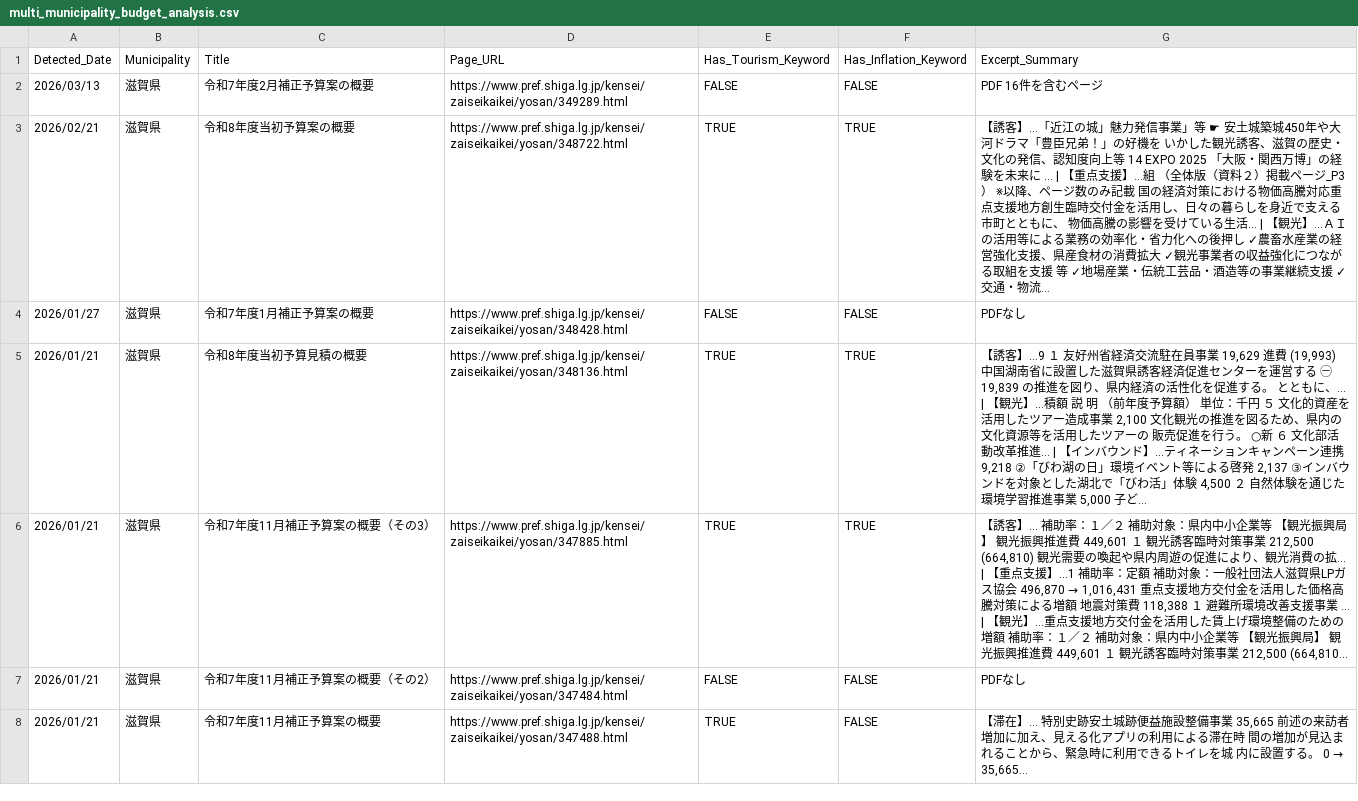
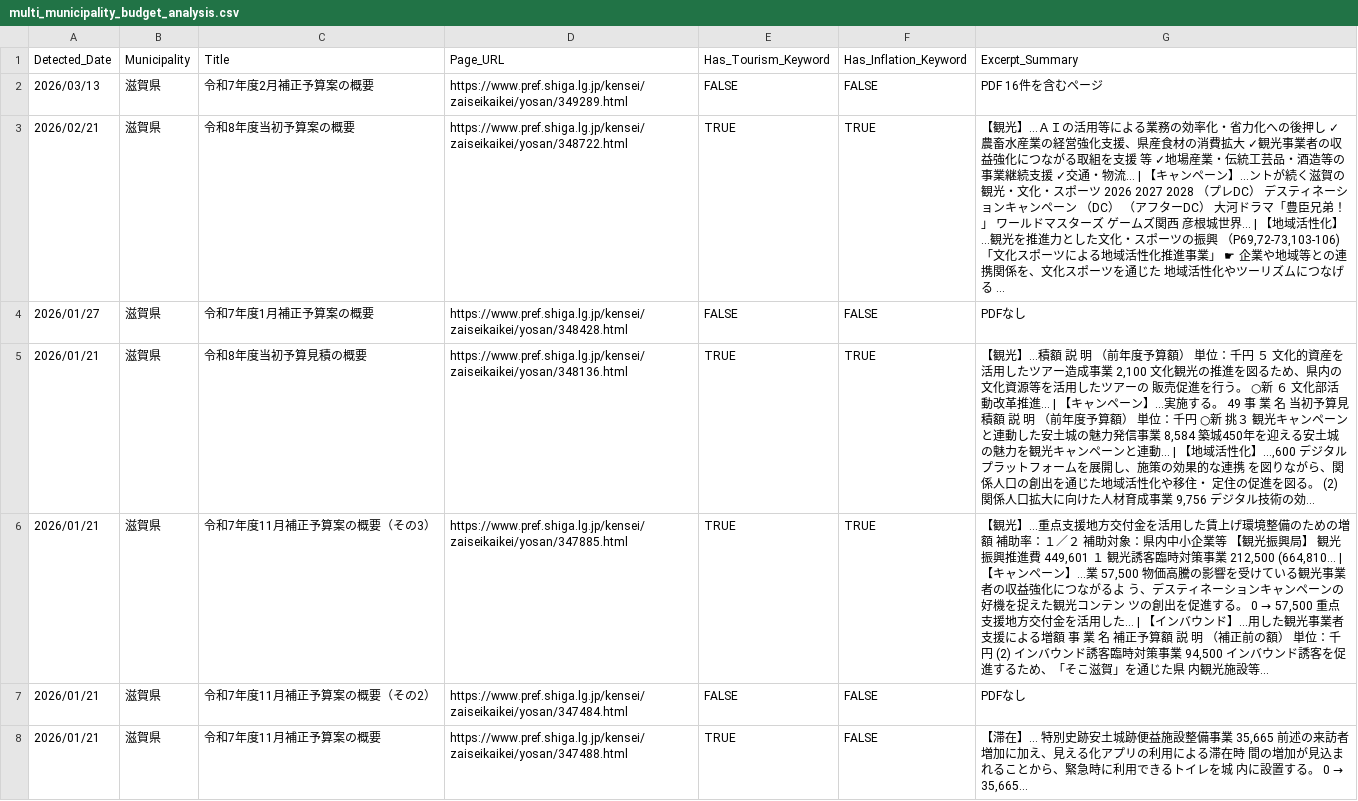
Before and after one commit to 127ytko/kanko-budget, a CSV file: multi_municipality_budget_analysis.csv, drawn as a sheet; only a part is shown; the diff covers the shown part only.

```diff
--- a/multi_municipality_budget_analysis.csv
+++ b/multi_municipality_budget_analysis.csv
@@ -2,6 +2,6 @@
 2026/03/13,滋賀県,令和7年度2月補正予算案の概要,https://www.pref.shiga.lg.jp/kensei/zaiseikaikei/yosan/349289.html,FALSE,FALSE,PDF 16件を含むページ
-2026/02/21,滋賀県,令和8年度当初予算案の概要,https://www.pref.shiga.lg.jp/kensei/zaiseikaikei/yosan/348722.html,TRUE,TRUE,【誘客】...「近江の城」魅力発信事業」等 ☛ 安土城築城450年や大河ドラマ「豊臣兄弟！」の好機を いかした観光誘客、滋賀の歴史・文化の発信、認知度向上等 14 EXPO 2025 「大阪・関西万博」の経験を未来に ... | 【重点支援】...組 （全体版（資料２）掲載ページ_P3） ※以降、ページ数のみ記載 国の経済対策における物価高騰対応重点支援地方創生臨時交付金を活用し、日々の暮らしを身近で支える市町とともに、 物価高騰の影響を受けている生活... | 【観光】...ＡＩの活用等による業務の効率化・省力化への後押し ✓農畜水産業の経営強化支援、県産食材の消費拡大 ✓観光事業者の収益強化につながる取組を支援 等 ✓地場産業・伝統工芸品・酒造等の事業継続支援 ✓交通・物流...
+2026/02/21,滋賀県,令和8年度当初予算案の概要,https://www.pref.shiga.lg.jp/kensei/zaiseikaikei/yosan/348722.html,TRUE,TRUE,"【観光】...ＡＩの活用等による業務の効率化・省力化への後押し ✓農畜水産業の経営強化支援、県産食材の消費拡大 ✓観光事業者の収益強化につながる取組を支援 等 ✓地場産業・伝統工芸品・酒造等の事業継続支援 ✓交通・物流... | 【キャンペーン】...ントが続く滋賀の観光・文化・スポーツ 2026 2027 2028 （プレDC） デスティネーションキャンペーン （DC） （アフターDC） 大河ドラマ「豊臣兄弟！」 ワールドマスターズ ゲームズ関西 彦根城世界... | 【地域活性化】...観光を推進力とした文化・スポーツの振興 （P69,72-73,103-106) 「文化スポーツによる地域活性化推進事業」 ☛ 企業や地域等との連携関係を、文化スポーツを通じた 地域活性化やツーリズムにつなげる ..."
 2026/01/27,滋賀県,令和7年度1月補正予算案の概要,https://www.pref.shiga.lg.jp/kensei/zaiseikaikei/yosan/348428.html,FALSE,FALSE,PDFなし
-2026/01/21,滋賀県,令和8年度当初予算見積の概要,https://www.pref.shiga.lg.jp/kensei/zaiseikaikei/yosan/348136.html,TRUE,TRUE,"【誘客】...9 １ 友好州省経済交流駐在員事業 19,629 進費 (19,993) 中国湖南省に設置した滋賀県誘客経済促進センターを運営する ㊀ 19,839 の推進を図り、県内経済の活性化を促進する。 とともに、... | 【観光】...積額 説 明 （前年度予算額） 単位：千円 ５ 文化的資産を活用したツアー造成事業 2,100 文化観光の推進を図るため、県内の文化資源等を活用したツアーの 販売促進を行う。 ○新 ６ 文化部活動改革推進... | 【インバウンド】...ティネーションキャンペーン連携 9,218 ②「びわ湖の日」環境イベント等による啓発 2,137 ③インバウンドを対象とした湖北で「びわ活」体験 4,500 ２ 自然体験を通じた環境学習推進事業 5,000 子ど..."
-2026/01/21,滋賀県,令和7年度11月補正予算案の概要（その3）,https://www.pref.shiga.lg.jp/kensei/zaiseikaikei/yosan/347885.html,TRUE,TRUE,"【誘客】... 補助率：１／２ 補助対象：県内中小企業等 【観光振興局】 観光振興推進費 449,601 １ 観光誘客臨時対策事業 212,500 (664,810) 観光需要の喚起や県内周遊の促進により、観光消費の拡... | 【重点支援】...1 補助率：定額 補助対象：一般社団法人滋賀県LPガス協会 496,870 → 1,016,431 重点支援地方交付金を活用した価格高騰対策による増額 地震対策費 118,388 １ 避難所環境改善支援事業 ... | 【観光】...重点支援地方交付金を活用した賃上げ環境整備のための増額 補助率：１／２ 補助対象：県内中小企業等 【観光振興局】 観光振興推進費 449,601 １ 観光誘客臨時対策事業 212,500 (664,810..."
+2026/01/21,滋賀県,令和8年度当初予算見積の概要,https://www.pref.shiga.lg.jp/kensei/zaiseikaikei/yosan/348136.html,TRUE,TRUE,"【観光】...積額 説 明 （前年度予算額） 単位：千円 ５ 文化的資産を活用したツアー造成事業 2,100 文化観光の推進を図るため、県内の文化資源等を活用したツアーの 販売促進を行う。 ○新 ６ 文化部活動改革推進... | 【キャンペーン】...実施する。 49 事 業 名 当初予算見積額 説 明 （前年度予算額） 単位：千円 ○新 挑３ 観光キャンペーンと連動した安土城の魅力発信事業 8,584 築城450年を迎える安土城の魅力を観光キャンペーンと連動... | 【地域活性化】...,600 デジタルプラットフォームを展開し、施策の効果的な連携 を図りながら、関係人口の創出を通じた地域活性化や移住・ 定住の促進を図る。 (2) 関係人口拡大に向けた人材育成事業 9,756 デジタル技術の効..."
+2026/01/21,滋賀県,令和7年度11月補正予算案の概要（その3）,https://www.pref.shiga.lg.jp/kensei/zaiseikaikei/yosan/347885.html,TRUE,TRUE,"【観光】...重点支援地方交付金を活用した賃上げ環境整備のための増額 補助率：１／２ 補助対象：県内中小企業等 【観光振興局】 観光振興推進費 449,601 １ 観光誘客臨時対策事業 212,500 (664,810... | 【キャンペーン】...業 57,500 物価高騰の影響を受けている観光事業者の収益強化につながるよ う、デスティネーションキャンペーンの好機を捉えた観光コンテン ツの創出を促進する。 0 → 57,500 重点支援地方交付金を活用した... | 【インバウンド】...用した観光事業者支援による増額 事 業 名 補正予算額 説 明 （補正前の額） 単位：千円 (2) インバウンド誘客臨時対策事業 94,500 インバウンド誘客を促進するため、「そこ滋賀」を通じた県 内観光施設等..."
 2026/01/21,滋賀県,令和7年度11月補正予算案の概要（その2）,https://www.pref.shiga.lg.jp/kensei/zaiseikaikei/yosan/347484.html,FALSE,FALSE,PDFなし
```
Also changed, not shown: 28 edited cells elsewhere in this file, 2 other files.
